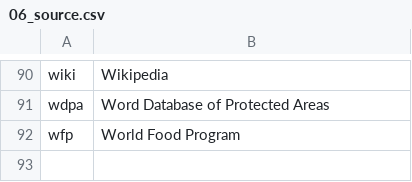
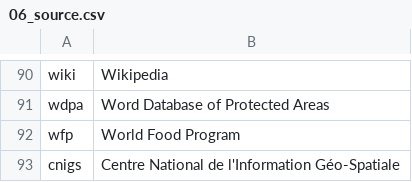
Before and after one commit to mapaction/data-name-lookup-tables, a CSV file: 200_data_name_lookup/06_source.csv, drawn as a sheet; only a part is shown, gaps mark what is left out; the diff names each change by its address in the sheet, - before the commit and + after, or states it on an @@ line.

Commit message:
CNIGS added
Centre National de l'Information Géo-Spatiale added

```diff
--- a/200_data_name_lookup/06_source.csv
+++ b/200_data_name_lookup/06_source.csv
+row 93: cnigs | Centre National de l'Information Géo-Spatiale
```
